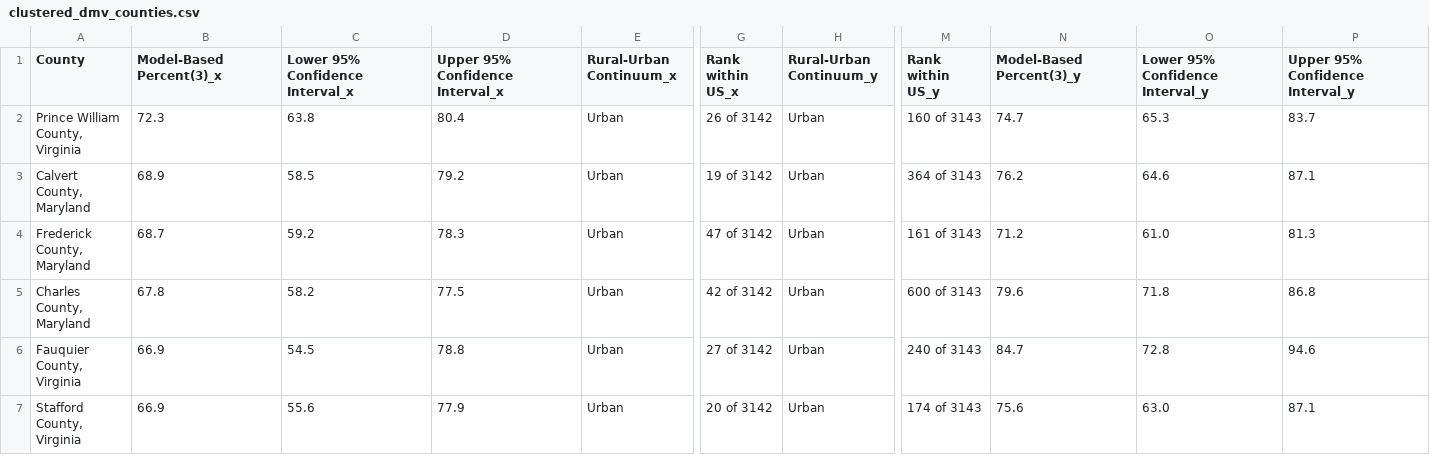
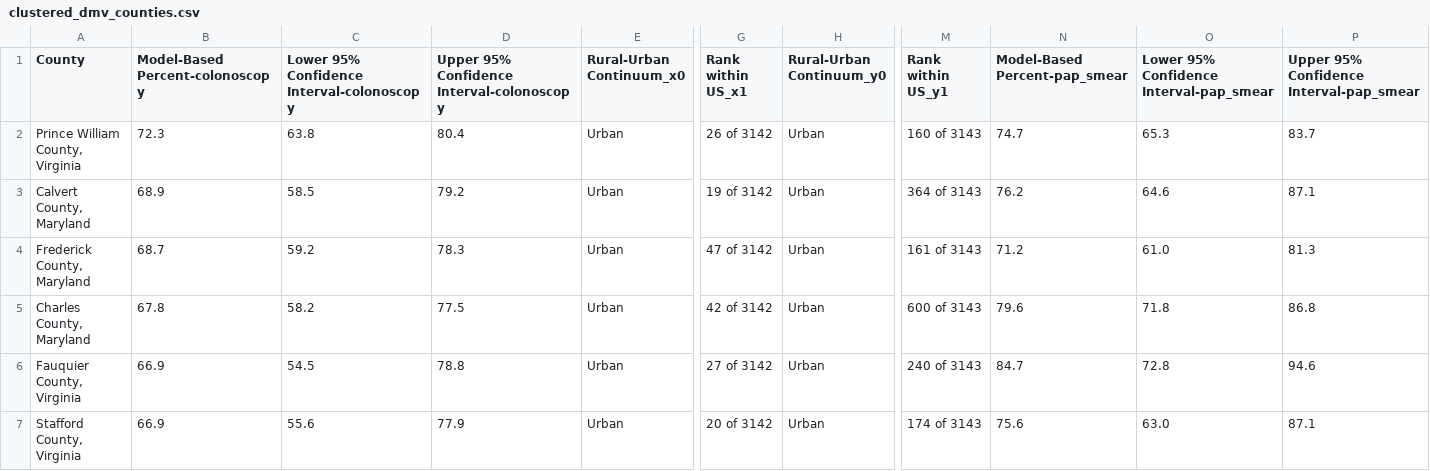
Before and after one commit to RyGaff/Individual-Health-in-the-Largest-U.S-Metropolitan-Areas, a CSV file: clustered_dmv_counties.csv, drawn as a sheet; only a part is shown, gaps mark what is left out; the diff names each change by its address in the sheet, - before the commit and + after, or states it on an @@ line.

```diff
--- a/clustered_dmv_counties.csv
+++ b/clustered_dmv_counties.csv
-B1: Model-Based Percent(3)_x
+B1: Model-Based Percent-colonoscopy
-C1: Lower 95% Confidence Interval_x
+C1: Lower 95% Confidence Interval-colonoscopy
-D1: Upper 95% Confidence Interval_x
+D1: Upper 95% Confidence Interval-colonoscopy
-E1: Rural-Urban Continuum_x
+E1: Rural-Urban Continuum_x0
-G1: Rank within US_x
+G1: Rank within US_x1
-H1: Rural-Urban Continuum_y
+H1: Rural-Urban Continuum_y0
-M1: Rank within US_y
+M1: Rank within US_y1
-N1: Model-Based Percent(3)_y
+N1: Model-Based Percent-pap_smear
-O1: Lower 95% Confidence Interval_y
+O1: Lower 95% Confidence Interval-pap_smear
-P1: Upper 95% Confidence Interval_y
+P1: Upper 95% Confidence Interval-pap_smear
```
Also changed, not shown: dbscan_clustered_dmv_counties.csv, 2 other files.
